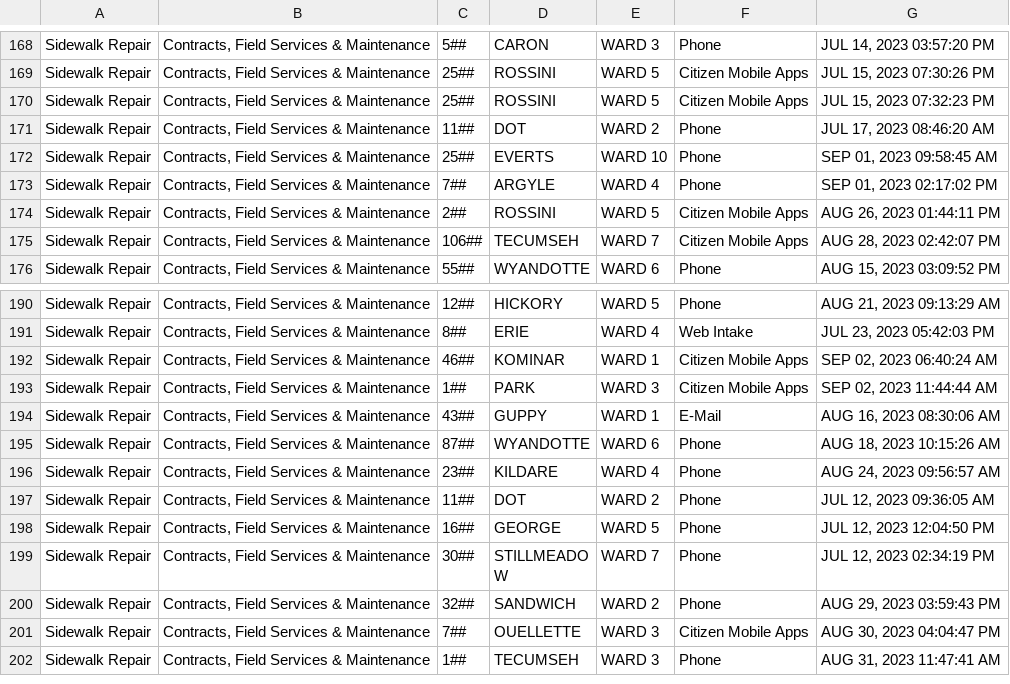
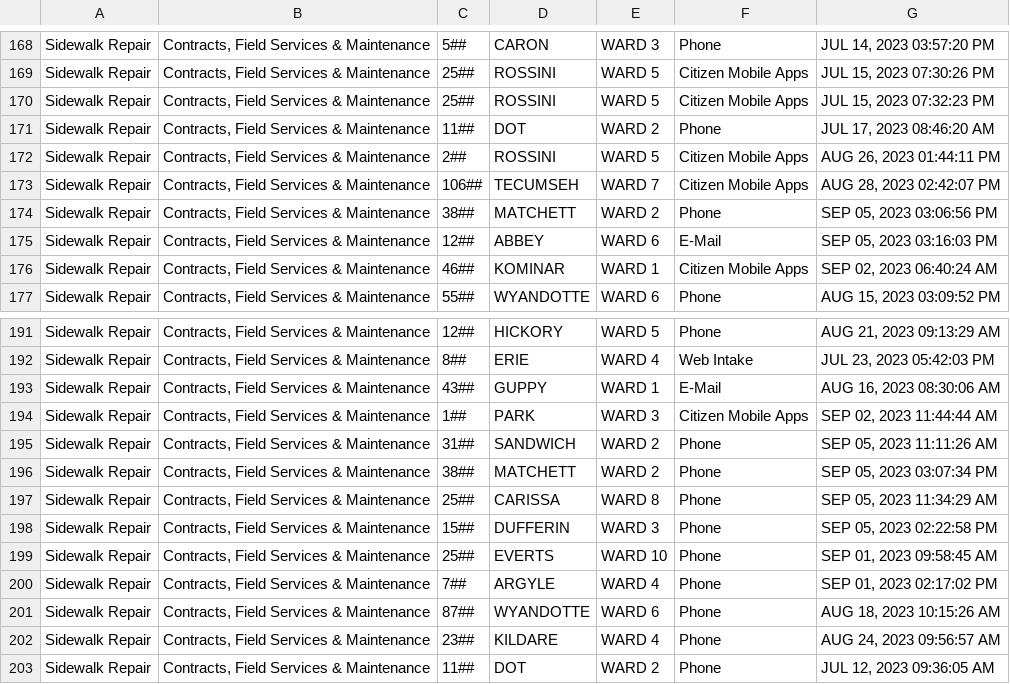
Before and after one commit to dntiontk/windsor-opendata, a CSV file: raw/roads-and-sidewalks/Sidewalk_Construction_Repair_YTD.csv, drawn as a sheet; only a part is shown, gaps mark what is left out; the shorter side is filled out with more unchanged rows.

```diff
--- a/raw/roads-and-sidewalks/Sidewalk_Construction_Repair_YTD.csv
+++ b/raw/roads-and-sidewalks/Sidewalk_Construction_Repair_YTD.csv
@@ -171,6 +171,7 @@
 "Sidewalk Repair","Contracts, Field Services & Maintenance","11##","DOT","WARD 2","Phone","JUL 17, 2023 08:46:20 AM"
-"Sidewalk Repair","Contracts, Field Services & Maintenance","25##","EVERTS","WARD 10","Phone","SEP 01, 2023 09:58:45 AM"
-"Sidewalk Repair","Contracts, Field Services & Maintenance","7##","ARGYLE","WARD 4","Phone","SEP 01, 2023 02:17:02 PM"
 "Sidewalk Repair","Contracts, Field Services & Maintenance","2##","ROSSINI","WARD 5","Citizen Mobile Apps","AUG 26, 2023 01:44:11 PM"
 "Sidewalk Repair","Contracts, Field Services & Maintenance","106##","TECUMSEH","WARD 7","Citizen Mobile Apps","AUG 28, 2023 02:42:07 PM"
+"Sidewalk Repair","Contracts, Field Services & Maintenance","38##","MATCHETT","WARD 2","Phone","SEP 05, 2023 03:06:56 PM"
+"Sidewalk Repair","Contracts, Field Services & Maintenance","12##","ABBEY","WARD 6","E-Mail","SEP 05, 2023 03:16:03 PM"
+"Sidewalk Repair","Contracts, Field Services & Maintenance","46##","KOMINAR","WARD 1","Citizen Mobile Apps","SEP 02, 2023 06:40:24 AM"
 "Sidewalk Repair","Contracts, Field Services & Maintenance","55##","WYANDOTTE","WARD 6","Phone","AUG 15, 2023 03:09:52 PM"
@@ -191,5 +192,10 @@
 "Sidewalk Repair","Contracts, Field Services & Maintenance","8##","ERIE","WARD 4","Web Intake","JUL 23, 2023 05:42:03 PM"
-"Sidewalk Repair","Contracts, Field Services & Maintenance","46##","KOMINAR","WARD 1","Citizen Mobile Apps","SEP 02, 2023 06:40:24 AM"
+"Sidewalk Repair","Contracts, Field Services & Maintenance","43##","GUPPY","WARD 1","E-Mail","AUG 16, 2023 08:30:06 AM"
 "Sidewalk Repair","Contracts, Field Services & Maintenance","1##","PARK","WARD 3","Citizen Mobile Apps","SEP 02, 2023 11:44:44 AM"
-"Sidewalk Repair","Contracts, Field Services & Maintenance","43##","GUPPY","WARD 1","E-Mail","AUG 16, 2023 08:30:06 AM"
+"Sidewalk Repair","Contracts, Field Services & Maintenance","31##","SANDWICH","WARD 2","Phone","SEP 05, 2023 11:11:26 AM"
+"Sidewalk Repair","Contracts, Field Services & Maintenance","38##","MATCHETT","WARD 2","Phone","SEP 05, 2023 03:07:34 PM"
+"Sidewalk Repair","Contracts, Field Services & Maintenance","25##","CARISSA","WARD 8","Phone","SEP 05, 2023 11:34:29 AM"
+"Sidewalk Repair","Contracts, Field Services & Maintenance","15##","DUFFERIN","WARD 3","Phone","SEP 05, 2023 02:22:58 PM"
+"Sidewalk Repair","Contracts, Field Services & Maintenance","25##","EVERTS","WARD 10","Phone","SEP 01, 2023 09:58:45 AM"
+"Sidewalk Repair","Contracts, Field Services & Maintenance","7##","ARGYLE","WARD 4","Phone","SEP 01, 2023 02:17:02 PM"
 "Sidewalk Repair","Contracts, Field Services & Maintenance","87##","WYANDOTTE","WARD 6","Phone","AUG 18, 2023 10:15:26 AM"
```
Also changed, not shown: raw/garbage/Garbage_Not_Collected_YTD.csv, raw/parks-and-trails/Parks_Maintenance_YTD.csv, 11 other files.
